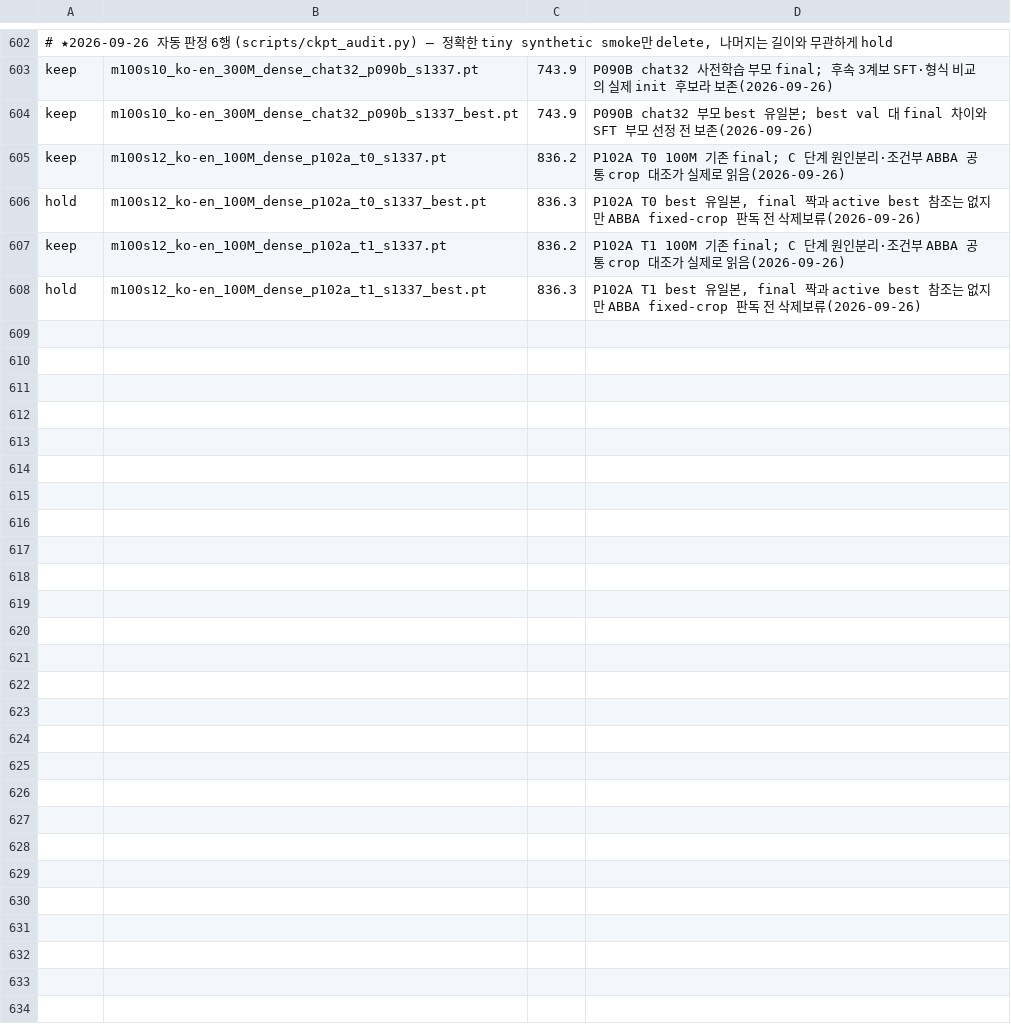
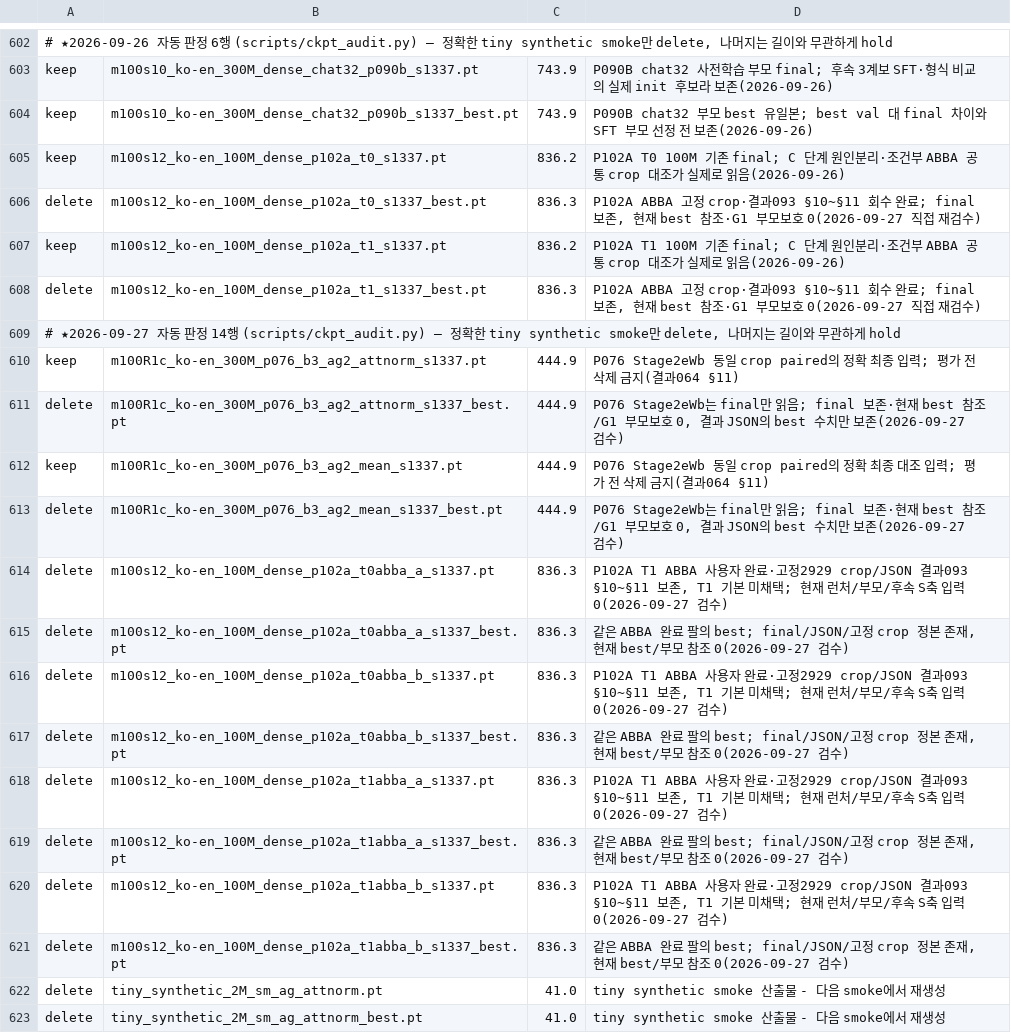
Before and after one commit to myplmy/TinyLM, a TSV file: checkpoints.tsv, drawn as a sheet; only a part is shown, gaps mark what is left out.

Commit message:
P076 재평가 경로를 복구하고 300M 공통 검증 캐시 게이트를 준비
P076 체크포인트 이름의 중복 _tied_ 조립을 고치고 Stage2eWb의 입력·출력 선검사를 추가한다.
micro/accum 합성 5팔의 메모리 한계와 P037 격리 300M·P030B CPU 귀속 후속을 계획·구현한다.
체크포인트 보존/삭제 후보와 사용자 이전 트리 smoke 원본을 기록하되 실험용 SH·cleanup은 실행하지 않는다.

```diff
--- a/checkpoints.tsv
+++ b/checkpoints.tsv
@@ -605,4 +605,19 @@ keep	m100s10_ko-en_300M_dense_chat32_p090b_s1337_best.pt	743.9	P090B chat32 부
 keep	m100s12_ko-en_100M_dense_p102a_t0_s1337.pt	836.2	P102A T0 100M 기존 final; C 단계 원인분리·조건부 ABBA 공통 crop 대조가 실제로 읽음(2026-09-26)
-hold	m100s12_ko-en_100M_dense_p102a_t0_s1337_best.pt	836.3	P102A T0 best 유일본, final 짝과 active best 참조는 없지만 ABBA fixed-crop 판독 전 삭제보류(2026-09-26)
+delete	m100s12_ko-en_100M_dense_p102a_t0_s1337_best.pt	836.3	P102A ABBA 고정 crop·결과093 §10~§11 회수 완료; final 보존, 현재 best 참조·G1 부모보호 0(2026-09-27 직접 재검수)
 keep	m100s12_ko-en_100M_dense_p102a_t1_s1337.pt	836.2	P102A T1 100M 기존 final; C 단계 원인분리·조건부 ABBA 공통 crop 대조가 실제로 읽음(2026-09-26)
-hold	m100s12_ko-en_100M_dense_p102a_t1_s1337_best.pt	836.3	P102A T1 best 유일본, final 짝과 active best 참조는 없지만 ABBA fixed-crop 판독 전 삭제보류(2026-09-26)
+delete	m100s12_ko-en_100M_dense_p102a_t1_s1337_best.pt	836.3	P102A ABBA 고정 crop·결과093 §10~§11 회수 완료; final 보존, 현재 best 참조·G1 부모보호 0(2026-09-27 직접 재검수)
+# ★2026-09-27 자동 판정 14행 (scripts/ckpt_audit.py) — 정확한 tiny synthetic smoke만 delete, 나머지는 길이와 무관하게 hold
+keep	m100R1c_ko-en_300M_p076_b3_ag2_attnorm_s1337.pt	444.9	P076 Stage2eWb 동일 crop paired의 정확 최종 입력; 평가 전 삭제 금지(결과064 §11)
+delete	m100R1c_ko-en_300M_p076_b3_ag2_attnorm_s1337_best.pt	444.9	P076 Stage2eWb는 final만 읽음; final 보존·현재 best 참조/G1 부모보호 0, 결과 JSON의 best 수치만 보존(2026-09-27 검수)
+keep	m100R1c_ko-en_300M_p076_b3_ag2_mean_s1337.pt	444.9	P076 Stage2eWb 동일 crop paired의 정확 최종 대조 입력; 평가 전 삭제 금지(결과064 §11)
+delete	m100R1c_ko-en_300M_p076_b3_ag2_mean_s1337_best.pt	444.9	P076 Stage2eWb는 final만 읽음; final 보존·현재 best 참조/G1 부모보호 0, 결과 JSON의 best 수치만 보존(2026-09-27 검수)
+delete	m100s12_ko-en_100M_dense_p102a_t0abba_a_s1337.pt	836.3	P102A T1 ABBA 사용자 완료·고정2929 crop/JSON 결과093 §10~§11 보존, T1 기본 미채택; 현재 런처/부모/후속 S축 입력 0(2026-09-27 검수)
+delete	m100s12_ko-en_100M_dense_p102a_t0abba_a_s1337_best.pt	836.3	같은 ABBA 완료 팔의 best; final/JSON/고정 crop 정본 존재, 현재 best/부모 참조 0(2026-09-27 검수)
+delete	m100s12_ko-en_100M_dense_p102a_t0abba_b_s1337.pt	836.3	P102A T1 ABBA 사용자 완료·고정2929 crop/JSON 결과093 §10~§11 보존, T1 기본 미채택; 현재 런처/부모/후속 S축 입력 0(2026-09-27 검수)
+delete	m100s12_ko-en_100M_dense_p102a_t0abba_b_s1337_best.pt	836.3	같은 ABBA 완료 팔의 best; final/JSON/고정 crop 정본 존재, 현재 best/부모 참조 0(2026-09-27 검수)
+delete	m100s12_ko-en_100M_dense_p102a_t1abba_a_s1337.pt	836.3	P102A T1 ABBA 사용자 완료·고정2929 crop/JSON 결과093 §10~§11 보존, T1 기본 미채택; 현재 런처/부모/후속 S축 입력 0(2026-09-27 검수)
+delete	m100s12_ko-en_100M_dense_p102a_t1abba_a_s1337_best.pt	836.3	같은 ABBA 완료 팔의 best; final/JSON/고정 crop 정본 존재, 현재 best/부모 참조 0(2026-09-27 검수)
+delete	m100s12_ko-en_100M_dense_p102a_t1abba_b_s1337.pt	836.3	P102A T1 ABBA 사용자 완료·고정2929 crop/JSON 결과093 §10~§11 보존, T1 기본 미채택; 현재 런처/부모/후속 S축 입력 0(2026-09-27 검수)
+delete	m100s12_ko-en_100M_dense_p102a_t1abba_b_s1337_best.pt	836.3	같은 ABBA 완료 팔의 best; final/JSON/고정 crop 정본 존재, 현재 best/부모 참조 0(2026-09-27 검수)
+delete	tiny_synthetic_2M_sm_ag_attnorm.pt	41.0	tiny synthetic smoke 산출물 - 다음 smoke에서 재생성
+delete	tiny_synthetic_2M_sm_ag_attnorm_best.pt	41.0	tiny synthetic smoke 산출물 - 다음 smoke에서 재생성
```
Also changed, not shown: experiments.tsv, scripts/flag_whitelist.tsv, 21 other files.
